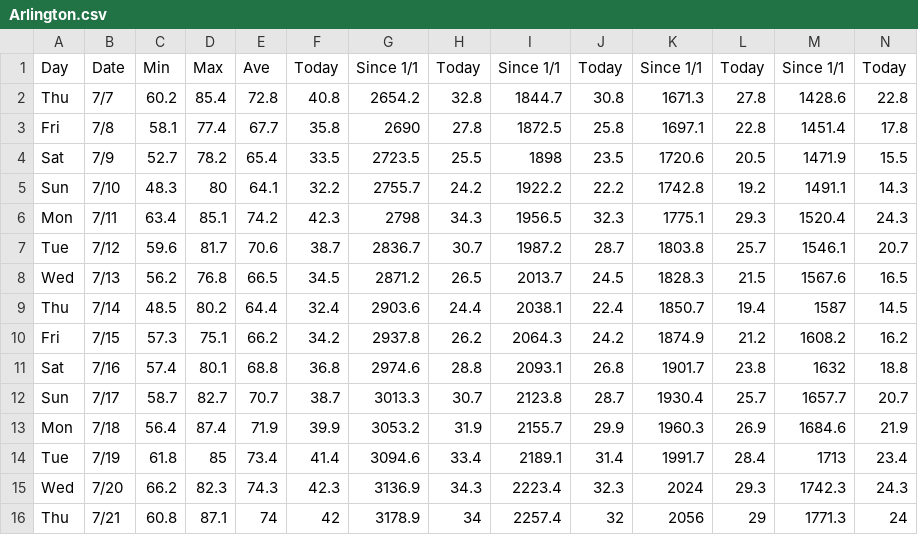
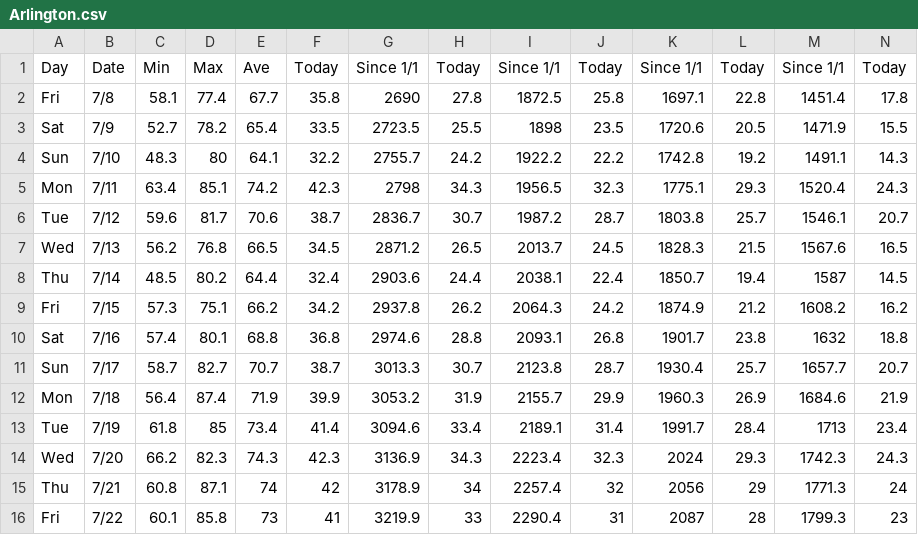
Before and after one commit to acperkins3/GDD-Plots-2022, a CSV file: Arlington.csv, drawn as a sheet; only a part is shown; removed rows and columns are numbered as before the commit, all else as after; rows hold the shown columns only; the diff names each change by its address in the sheet, - before the commit and + after, or states it on an @@ line.

```diff
--- a/Arlington.csv
+++ b/Arlington.csv
-row 2: Thu | 7/7 | 60.2 | 85.4 | 72.8 | 40.8 | 2654.2 | 32.8 | 1844.7 | 30.8 | 1671.3 | 27.8 | 1428.6 | 22.8
+row 16: Fri | 7/22 | 60.1 | 85.8 | 73 | 41 | 3219.9 | 33 | 2290.4 | 31 | 2087 | 28 | 1799.3 | 23
```
Also changed, not shown: Arlington_existing.csv, Hancock.csv, 9 other files.
